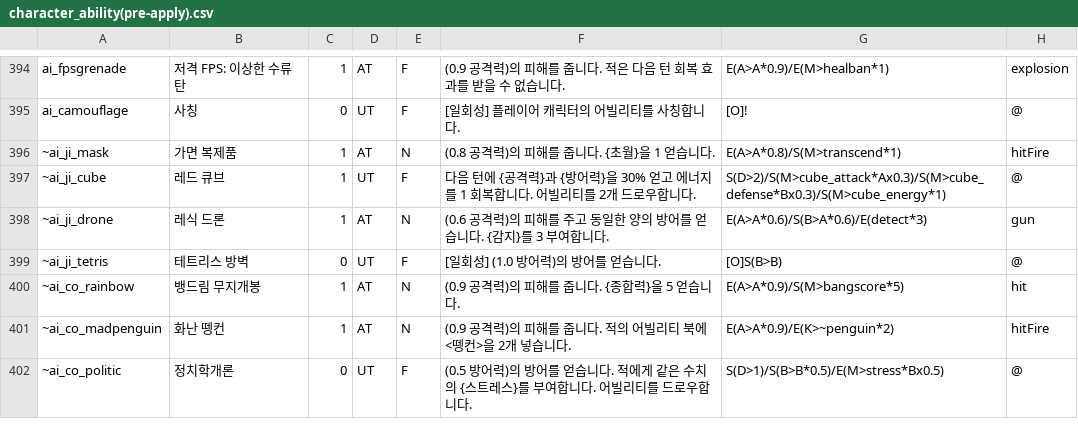
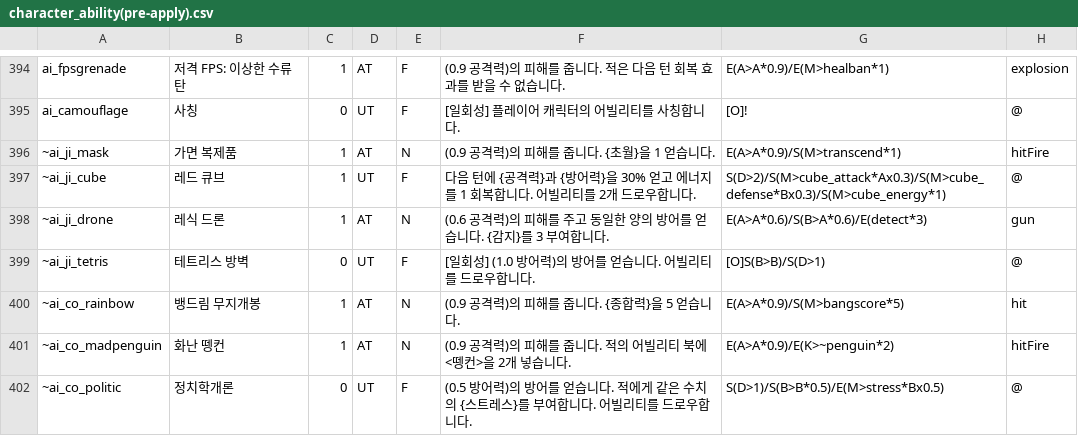
Before and after one commit to RMKroar/Streamers-Rise, a CSV file: character_ability(pre-apply).csv, drawn as a sheet; only a part is shown, gaps mark what is left out; the diff covers the shown part only.

```diff
--- a/character_ability(pre-apply).csv
+++ b/character_ability(pre-apply).csv
@@ -395,6 +395,6 @@ ai_fpsgrenade,저격 FPS: 이상한 수류탄,1,AT,F,(0.9 공격력)의 피해
 ai_camouflage,사칭,0,UT,F,[일회성] 플레이어 캐릭터의 어빌리티를 사칭합니다.,[O]!,@
-~ai_ji_mask,가면 복제품,1,AT,N,(0.8 공격력)의 피해를 줍니다. {초월}을 1 얻습니다.,E(A>A*0.8)/S(M>transcend*1),hitFire
+~ai_ji_mask,가면 복제품,1,AT,N,(0.9 공격력)의 피해를 줍니다. {초월}을 1 얻습니다.,E(A>A*0.9)/S(M>transcend*1),hitFire
 ~ai_ji_cube,레드 큐브,1,UT,F,다음 턴에 {공격력}과 {방어력}을 30% 얻고 에너지를 1 회복합니다. 어빌리티를 2개 드로우합니다.,S(D>2)/S(M>cube_attack*Ax0.3)/S(M>cube_defense*Bx0.3)/S(M>cube_energy*1),@
 ~ai_ji_drone,레식 드론,1,AT,N,(0.6 공격력)의 피해를 주고 동일한 양의 방어를 얻습니다. {감지}를 3 부여합니다.,E(A>A*0.6)/S(B>A*0.6)/E(detect*3),gun
-~ai_ji_tetris,테트리스 방벽,0,UT,F,[일회성] (1.0 방어력)의 방어를 얻습니다.,[O]S(B>B),@
+~ai_ji_tetris,테트리스 방벽,0,UT,F,[일회성] (1.0 방어력)의 방어를 얻습니다. 어빌리티를 드로우합니다.,[O]S(B>B)/S(D>1),@
 ~ai_co_rainbow,뱅드림 무지개봉,1,AT,N,(0.9 공격력)의 피해를 줍니다. {종합력}을 5 얻습니다.,E(A>A*0.9)/S(M>bangscore*5),hit
```
Also changed, not shown: 4 added rows and 20 edited cells elsewhere in this file.
